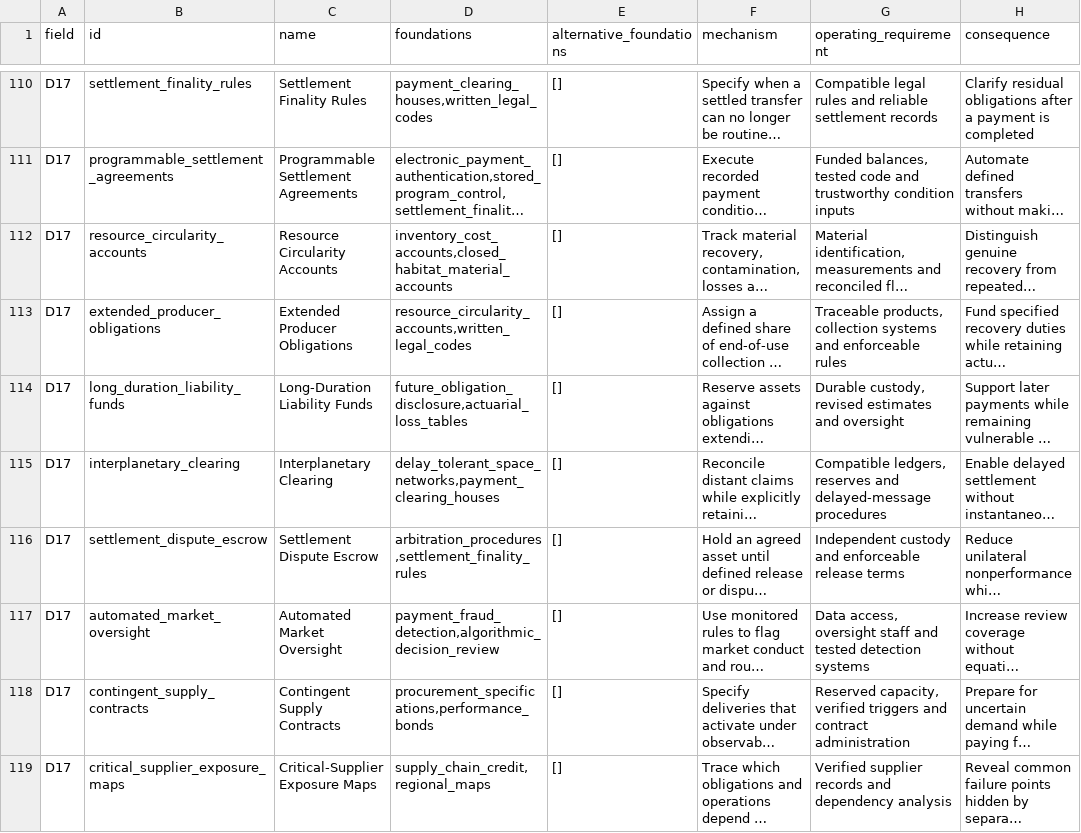
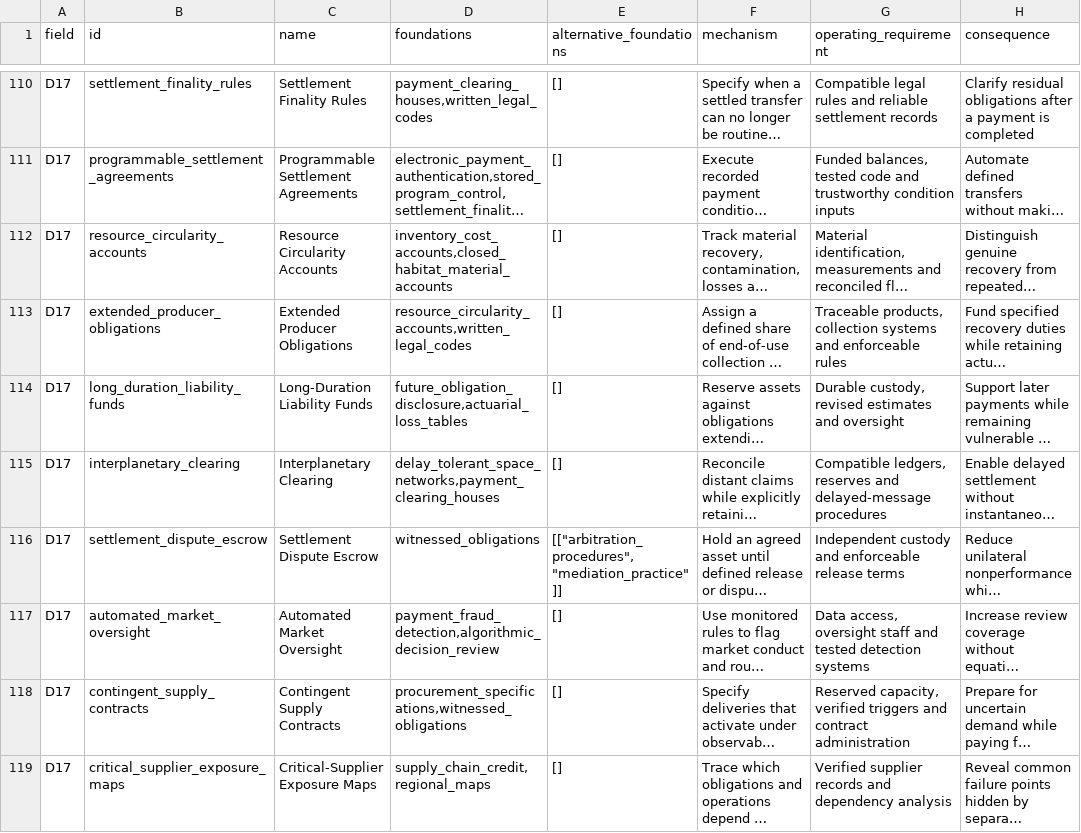
Before and after one commit to sjpurtill-ui/tomorrow-and-tomorrow, a TSV file: docs/technology-review/master-catalog/civic-economic-learning.tsv, drawn as a sheet; only a part is shown, gaps mark what is left out; long unchanged cells end in …; the diff covers the shown part only; the diff names each change by its address in the sheet, - before the commit and + after, or states it on an @@ line.

```diff
--- a/docs/technology-review/master-catalog/civic-economic-learning.tsv
+++ b/docs/technology-review/master-catalog/civic-economic-learning.tsv
-D116 (foundations): arbitration_procedures,settlement_finality_rules
+D116 (foundations): witnessed_obligations
-E116 (alternative_foundations): []
+E116 (alternative_foundations): [["arbitration_procedures", "mediation_practice"]]
-D118 (foundations): procurement_specifications,performance_bonds
+D118 (foundations): procurement_specifications,witnessed_obligations
```
Also changed, not shown: 13 edited cells elsewhere in this file, docs/technology-review/master-catalog/economy-research-finance-depth.tsv, docs/technology-review/master-catalog/food-water-ecology.tsv, 54 other files.
